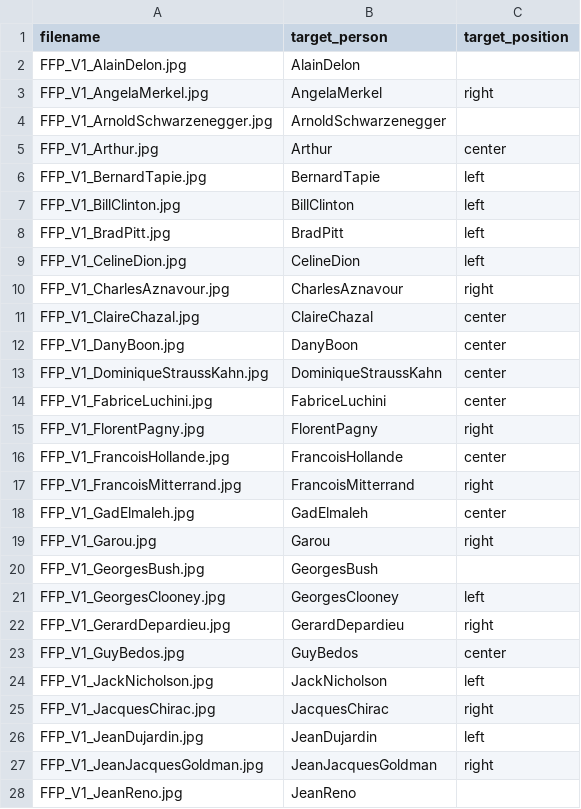
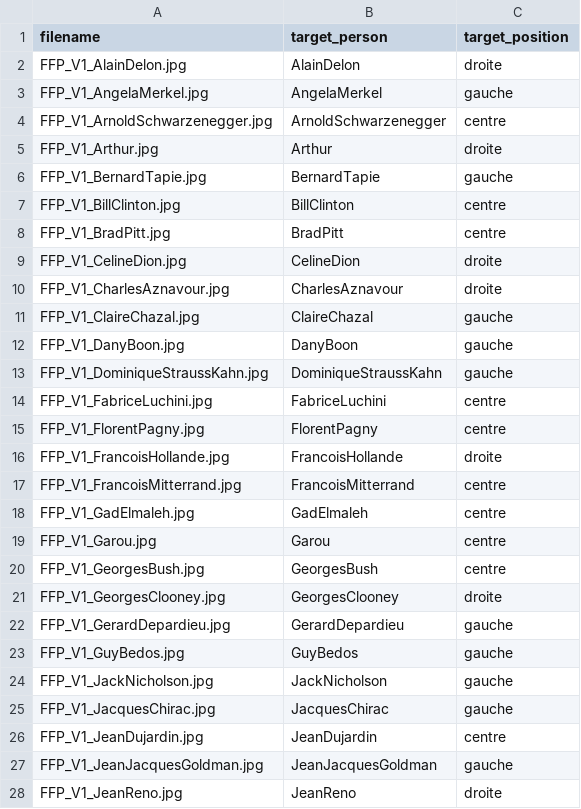
Before and after one commit to Sana7Codes/CogniBattery, a CSV file: stimuli/Famous-face-pointing-V1.jpg/trials.csv, drawn as a sheet; only a part is shown; the diff covers the shown part only.

Commit message:
extract correct positions from PDFs for all tasks (French values)
All trials.csv files updated with correct_side / target_position in
French (gauche/droite/centre). No English values remain.

FFP_V1 / FFP_V2 (50 trials each):
  - 9 previously-blank target_position values filled per version
  - All 50 positions re-verified via PDF pixel-matching; many existing
    English values were incorrect and have been corrected
  - Counterbalance: V1 gauche=18 droite=14 centre=18
                    V2 gauche=19 droite=14 centre=17

FNP (50 trials):
  - No blanks, translated left/right/center → gauche/droite/centre
  - Counterbalance: gauche=17 droite=16 centre=17

ASM_MOTS / ASM_SEEG (75 trials each):
  - correct_side column added (was missing entirely)
  - Derived from PDF word-position extraction: each slide has a
    top-center stimulus word and two bottom choices; the correct
    word (second filename token) was matched to gauche or droite
  - Both tasks share identical stimulus/correct pairs: gauche=37 droite=38

MUF_V1 / MUF_V2 (22 trials each):
  - Converted left/right → gauche/droite (derived from filename
    targetLEFT/targetRIGHT pattern)
  - Perfectly counterbalanced: gauche=11 droite=11

```diff
--- a/stimuli/Famous-face-pointing-V1.jpg/trials.csv
+++ b/stimuli/Famous-face-pointing-V1.jpg/trials.csv
@@ -1,28 +1,28 @@
 filename,target_person,target_position
-FFP_V1_AlainDelon.jpg,AlainDelon,
-FFP_V1_AngelaMerkel.jpg,AngelaMerkel,right
-FFP_V1_ArnoldSchwarzenegger.jpg,ArnoldSchwarzenegger,
-FFP_V1_Arthur.jpg,Arthur,center
-FFP_V1_BernardTapie.jpg,BernardTapie,left
-FFP_V1_BillClinton.jpg,BillClinton,left
-FFP_V1_BradPitt.jpg,BradPitt,left
-FFP_V1_CelineDion.jpg,CelineDion,left
-FFP_V1_CharlesAznavour.jpg,CharlesAznavour,right
-FFP_V1_ClaireChazal.jpg,ClaireChazal,center
-FFP_V1_DanyBoon.jpg,DanyBoon,center
-FFP_V1_DominiqueStraussKahn.jpg,DominiqueStraussKahn,center
-FFP_V1_FabriceLuchini.jpg,FabriceLuchini,center
-FFP_V1_FlorentPagny.jpg,FlorentPagny,right
-FFP_V1_FrancoisHollande.jpg,FrancoisHollande,center
-FFP_V1_FrancoisMitterrand.jpg,FrancoisMitterrand,right
-FFP_V1_GadElmaleh.jpg,GadElmaleh,center
-FFP_V1_Garou.jpg,Garou,right
-FFP_V1_GeorgesBush.jpg,GeorgesBush,
-FFP_V1_GeorgesClooney.jpg,GeorgesClooney,left
-FFP_V1_GerardDepardieu.jpg,GerardDepardieu,right
-FFP_V1_GuyBedos.jpg,GuyBedos,center
-FFP_V1_JackNicholson.jpg,JackNicholson,left
-FFP_V1_JacquesChirac.jpg,JacquesChirac,right
-FFP_V1_JeanDujardin.jpg,JeanDujardin,left
-FFP_V1_JeanJacquesGoldman.jpg,JeanJacquesGoldman,right
-FFP_V1_JeanReno.jpg,JeanReno,
+FFP_V1_AlainDelon.jpg,AlainDelon,droite
+FFP_V1_AngelaMerkel.jpg,AngelaMerkel,gauche
+FFP_V1_ArnoldSchwarzenegger.jpg,ArnoldSchwarzenegger,centre
+FFP_V1_Arthur.jpg,Arthur,droite
+FFP_V1_BernardTapie.jpg,BernardTapie,gauche
+FFP_V1_BillClinton.jpg,BillClinton,centre
+FFP_V1_BradPitt.jpg,BradPitt,centre
+FFP_V1_CelineDion.jpg,CelineDion,droite
+FFP_V1_CharlesAznavour.jpg,CharlesAznavour,droite
+FFP_V1_ClaireChazal.jpg,ClaireChazal,gauche
+FFP_V1_DanyBoon.jpg,DanyBoon,gauche
+FFP_V1_DominiqueStraussKahn.jpg,DominiqueStraussKahn,gauche
+FFP_V1_FabriceLuchini.jpg,FabriceLuchini,centre
+FFP_V1_FlorentPagny.jpg,FlorentPagny,centre
+FFP_V1_FrancoisHollande.jpg,FrancoisHollande,droite
+FFP_V1_FrancoisMitterrand.jpg,FrancoisMitterrand,centre
+FFP_V1_GadElmaleh.jpg,GadElmaleh,centre
+FFP_V1_Garou.jpg,Garou,centre
+FFP_V1_GeorgesBush.jpg,GeorgesBush,centre
+FFP_V1_GeorgesClooney.jpg,GeorgesClooney,droite
+FFP_V1_GerardDepardieu.jpg,GerardDepardieu,gauche
+FFP_V1_GuyBedos.jpg,GuyBedos,gauche
+FFP_V1_JackNicholson.jpg,JackNicholson,gauche
+FFP_V1_JacquesChirac.jpg,JacquesChirac,gauche
+FFP_V1_JeanDujardin.jpg,JeanDujardin,centre
+FFP_V1_JeanJacquesGoldman.jpg,JeanJacquesGoldman,gauche
+FFP_V1_JeanReno.jpg,JeanReno,droite
```
Also changed, not shown: 23 edited cells elsewhere in this file, stimuli/Appariement-seumantique-SEEG_sansDeunoV2_2/trials.csv, stimuli/Appariement-seumantique-mots/trials.csv, 4 other files.
